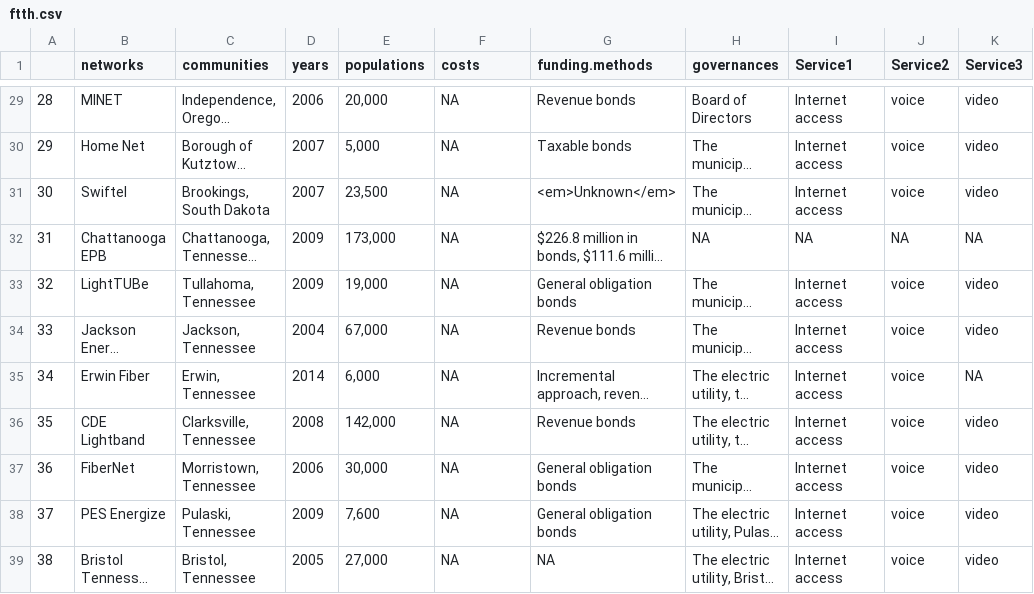
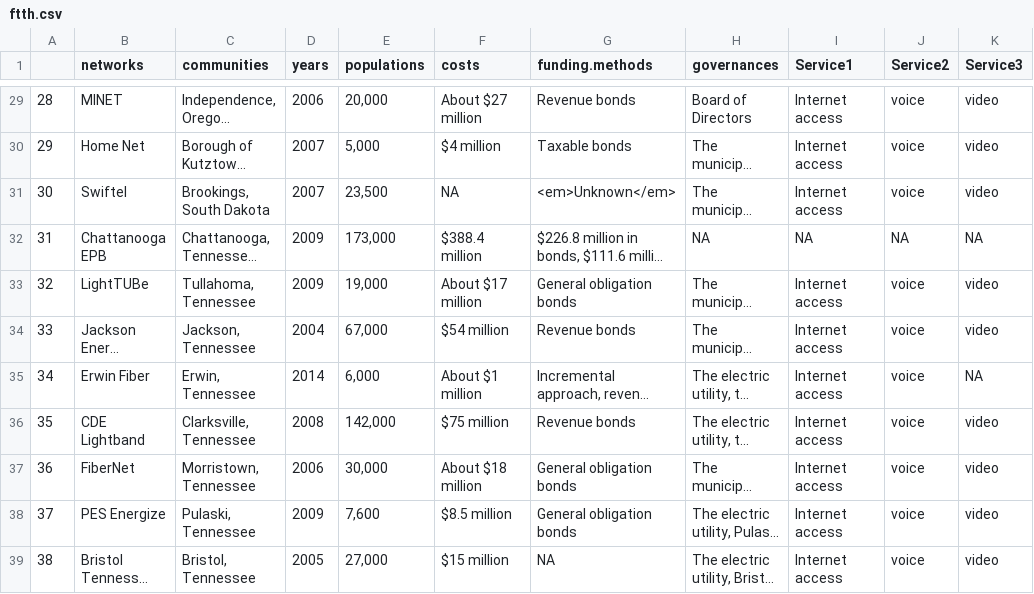
Before and after one commit to simplymathematics/Mesh-Data, a CSV file: data/Global/ftth.csv, drawn as a sheet; only a part is shown, gaps mark what is left out; long unchanged cells end in …; the diff covers the shown part only; the diff names each change by its address in the sheet, - before the commit and + after, or states it on an @@ line.

```diff
--- a/data/Global/ftth.csv
+++ b/data/Global/ftth.csv
-F29 (costs): NA
+F29 (costs): About $27 million
-F30 (costs): NA
+F30 (costs): $4 million
-F32 (costs): NA
+F32 (costs): $388.4 million
-F33 (costs): NA
+F33 (costs): About $17 million
-F34 (costs): NA
+F34 (costs): $54 million
-F35 (costs): NA
+F35 (costs): About $1 million
-F36 (costs): NA
+F36 (costs): $75 million
-F37 (costs): NA
+F37 (costs): About $18 million
-F38 (costs): NA
+F38 (costs): $8.5 million
-F39 (costs): NA
+F39 (costs): $15 million
```
Also changed, not shown: 26 edited cells elsewhere in this file, 7 other files.
